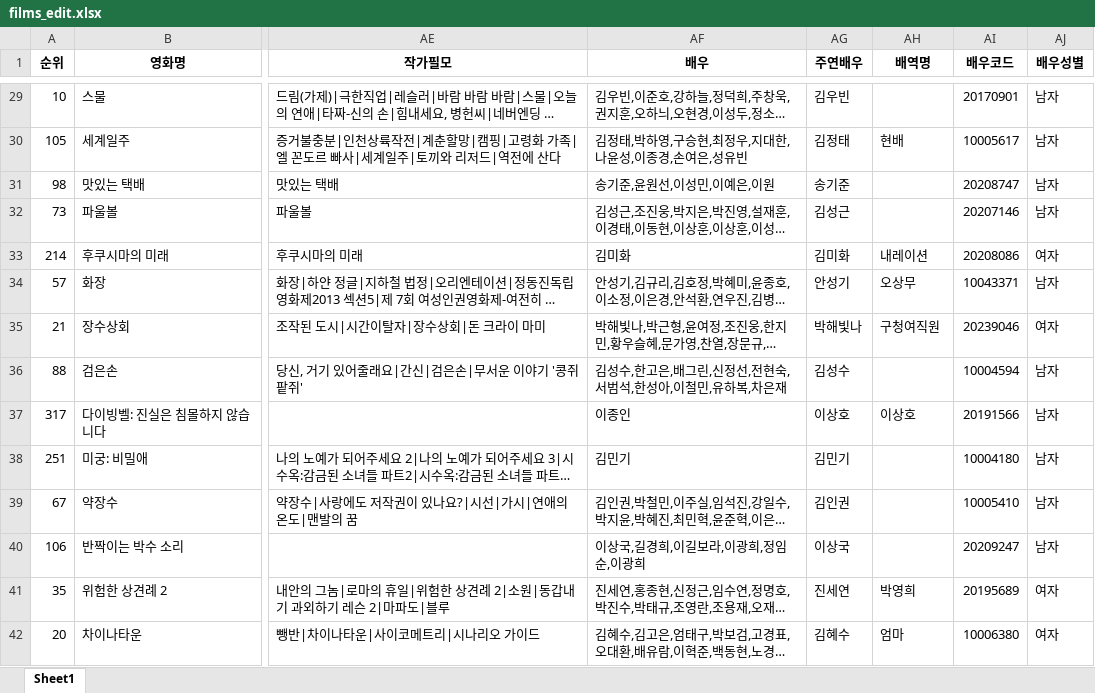
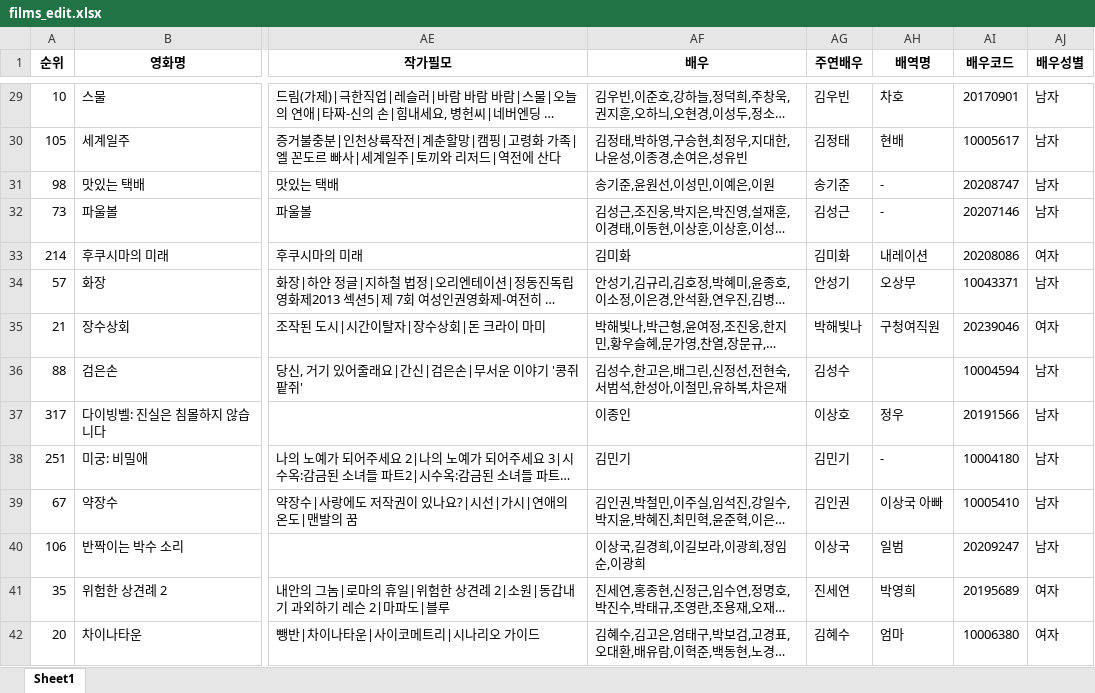
Before and after one commit to kim4pb/Female-led-Korean-Films, an Excel workbook: 01.Data_Collection/films_edit.xlsx, sheet Sheet1, drawn as a sheet; only a part is shown, gaps mark what is left out; long unchanged cells end in …; values as stored, in another font and other column widths than the file's, no borders; the diff covers the shown part only; the diff names each change by its address in the sheet, - before the commit and + after, or states it on an @@ line.

```diff
--- a/01.Data_Collection/films_edit.xlsx (sheet Sheet1)
+++ b/01.Data_Collection/films_edit.xlsx (sheet Sheet1)
-AH29 (배역명): (empty)
+AH29 (배역명): 차호
-AH31:AH32 (배역명): (empty)
+AH31:AH32 (배역명): -
-AH37 (배역명): 이상호
+AH37 (배역명): 정우
-AH38 (배역명): (empty)
+AH38 (배역명): -
-AH39 (배역명): (empty)
+AH39 (배역명): 이상국 아빠
-AH40 (배역명): (empty)
+AH40 (배역명): 일범
```
Also changed, not shown: 399 edited cells elsewhere in this sheet, 6 other files.
